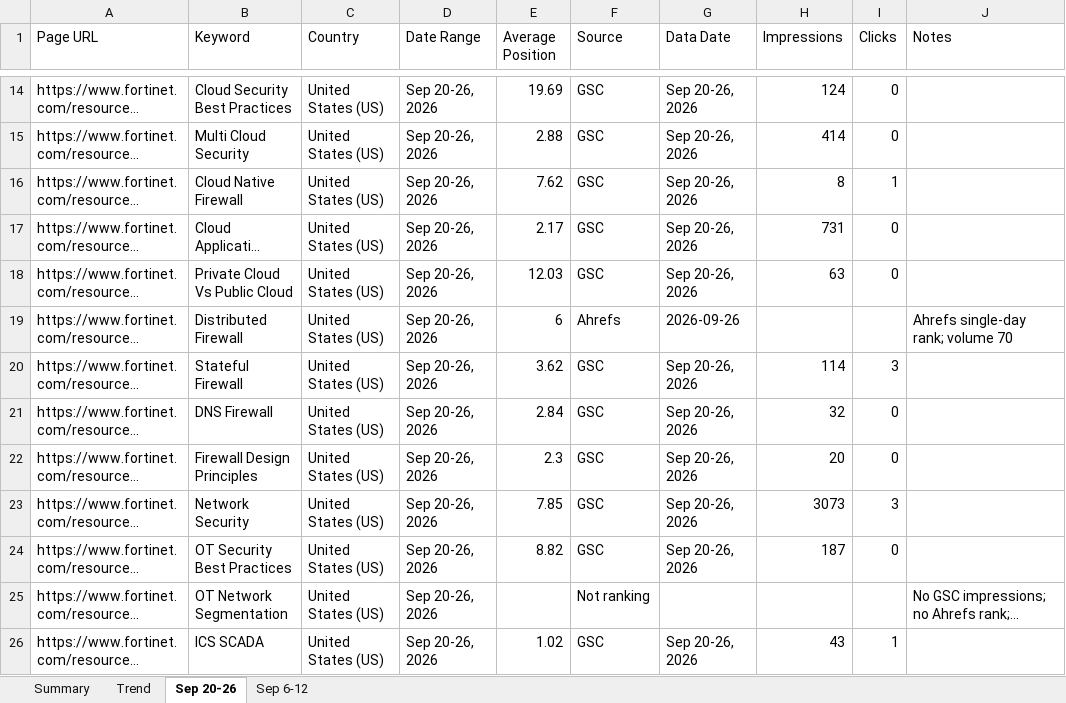
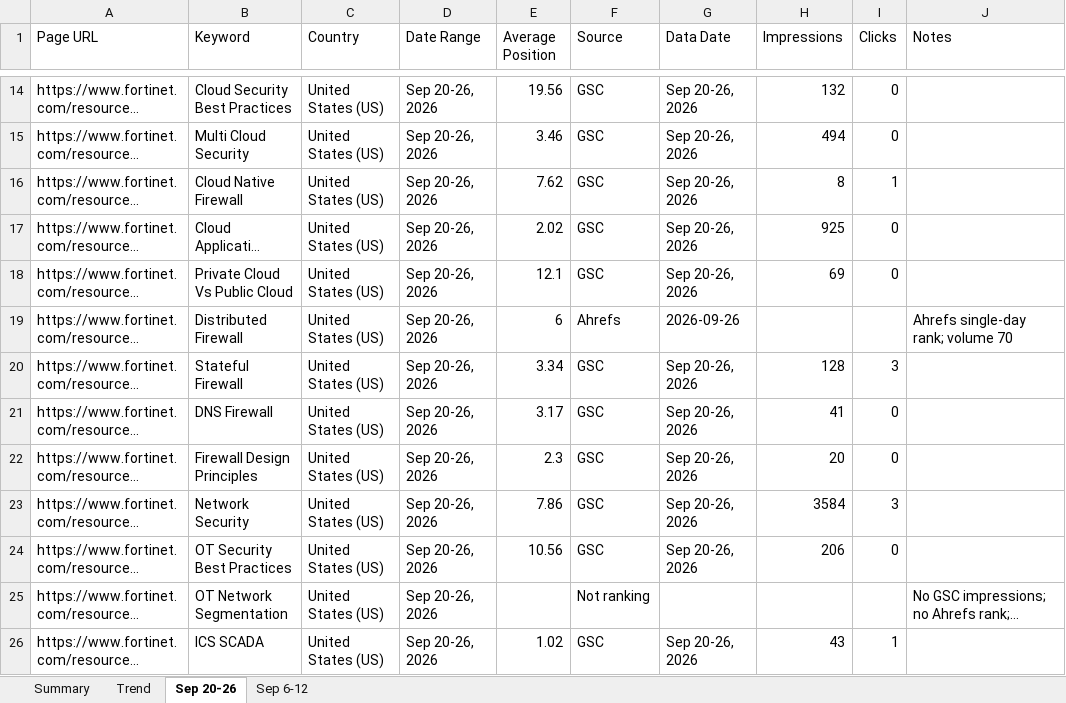
Before and after one commit to sandhika-leadwalnut/GSC_keyword_position, an Excel workbook: Fortinet_Keyword_Positions.xlsx, sheet Sep 20-26, drawn as a sheet; only a part is shown, gaps mark what is left out; long unchanged cells end in …; values as stored, in another font and other column widths than the file's, no cell formats; the diff covers the shown part only; the diff names each change by its address in the sheet, - before the commit and + after, or states it on an @@ line.

```diff
--- a/Fortinet_Keyword_Positions.xlsx (sheet Sep 20-26)
+++ b/Fortinet_Keyword_Positions.xlsx (sheet Sep 20-26)
-E14 (Average Position): 19.69
+E14 (Average Position): 19.56
-H14 (Impressions): 124
+H14 (Impressions): 132
-E15 (Average Position): 2.88
+E15 (Average Position): 3.46
-H15 (Impressions): 414
+H15 (Impressions): 494
-E17 (Average Position): 2.17
+E17 (Average Position): 2.02
-H17 (Impressions): 731
+H17 (Impressions): 925
-E18 (Average Position): 12.03
+E18 (Average Position): 12.1
-H18 (Impressions): 63
+H18 (Impressions): 69
-E20 (Average Position): 3.62
+E20 (Average Position): 3.34
-H20 (Impressions): 114
+H20 (Impressions): 128
-E21 (Average Position): 2.84
+E21 (Average Position): 3.17
-H21 (Impressions): 32
+H21 (Impressions): 41
-E23 (Average Position): 7.85
+E23 (Average Position): 7.86
-H23 (Impressions): 3073
+H23 (Impressions): 3584
-E24 (Average Position): 8.82
+E24 (Average Position): 10.56
-H24 (Impressions): 187
+H24 (Impressions): 206
```
Also changed, not shown: 887 edited cells elsewhere in this sheet, sheet Trend, sheet Summary, cell formats.
